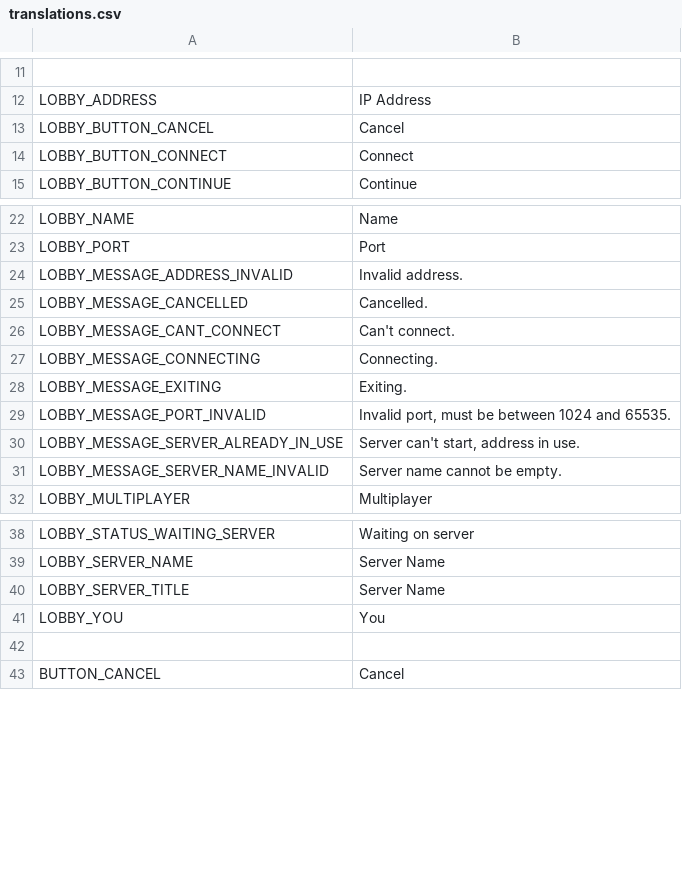
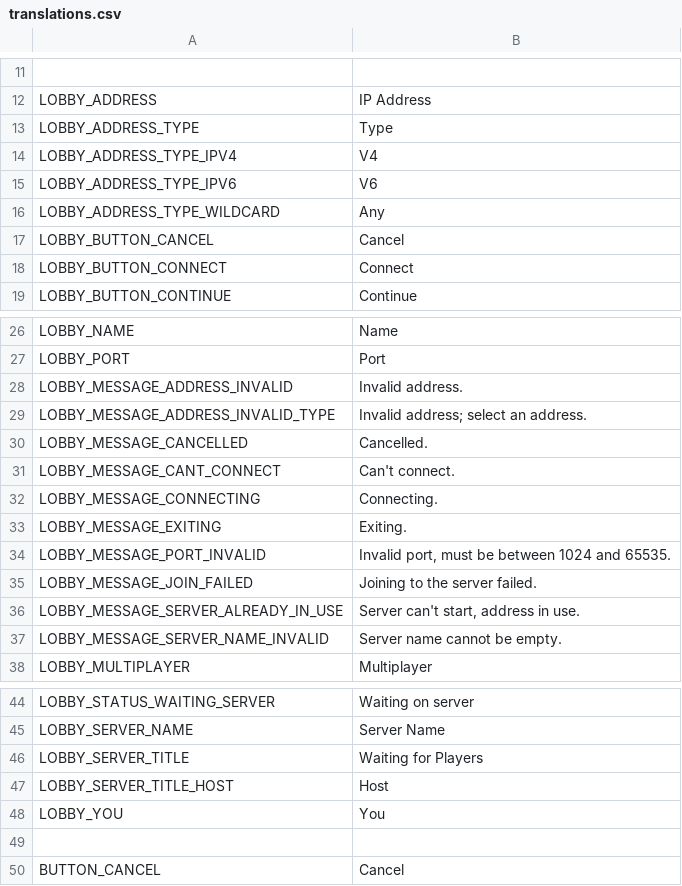
Before and after one commit to thzero/PongIt, a CSV file: translations.csv, drawn as a sheet; only a part is shown, gaps mark what is left out; addresses are those after the commit; the diff names each change by its address in the sheet, - before the commit and + after, or states it on an @@ line.

Commit message:
updates to lobby to display interface addresses

```diff
--- a/translations.csv
+++ b/translations.csv
+row 13: LOBBY_ADDRESS_TYPE | Type
+row 14: LOBBY_ADDRESS_TYPE_IPV4 | V4
+row 15: LOBBY_ADDRESS_TYPE_IPV6 | V6
+row 16: LOBBY_ADDRESS_TYPE_WILDCARD | Any
+row 29: LOBBY_MESSAGE_ADDRESS_INVALID_TYPE | Invalid address; select an address.
+row 35: LOBBY_MESSAGE_JOIN_FAILED | Joining to the server failed.
-B46: Server Name
+B46: Waiting for Players
+row 47: LOBBY_SERVER_TITLE_HOST | Host
```
Also changed, not shown: 4 other files.
